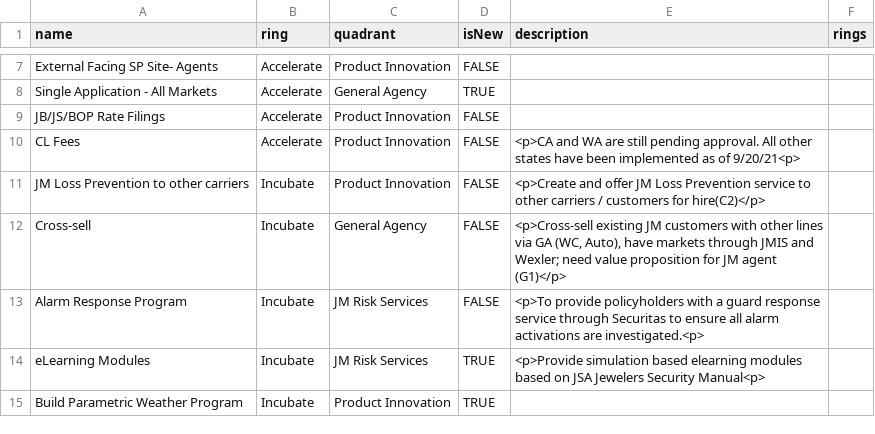
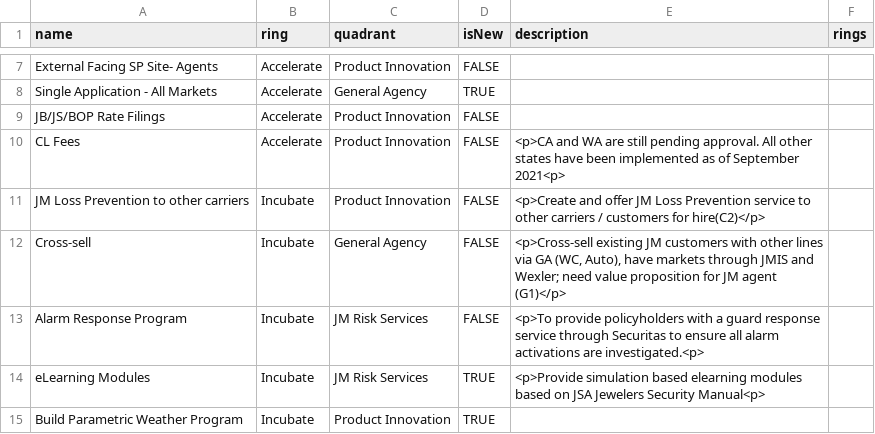
Before and after one commit to jwesener/ThoughtWorks, a CSV file: Jeweler Customer Opportunity Radar.csv, drawn as a sheet; only a part is shown, gaps mark what is left out.

Commit message:
Add files via upload

```diff
--- a/Jeweler Customer Opportunity Radar.csv
+++ b/Jeweler Customer Opportunity Radar.csv
@@ -9,3 +9,3 @@ Single Application - All Markets,Accelerate,General Agency,TRUE,,
 JB/JS/BOP Rate Filings,Accelerate,Product Innovation,FALSE,,
-CL Fees,Accelerate,Product Innovation,FALSE,<p>CA and WA are still pending approval. All other states have been implemented as of 9/20/21<p>,
+CL Fees,Accelerate,Product Innovation,FALSE,<p>CA and WA are still pending approval. All other states have been implemented as of September 2021<p>,
 JM Loss Prevention to other carriers,Incubate,Product Innovation,FALSE,<p>Create and offer JM Loss Prevention service to other carriers / customers for hire(C2)</p>,
```
